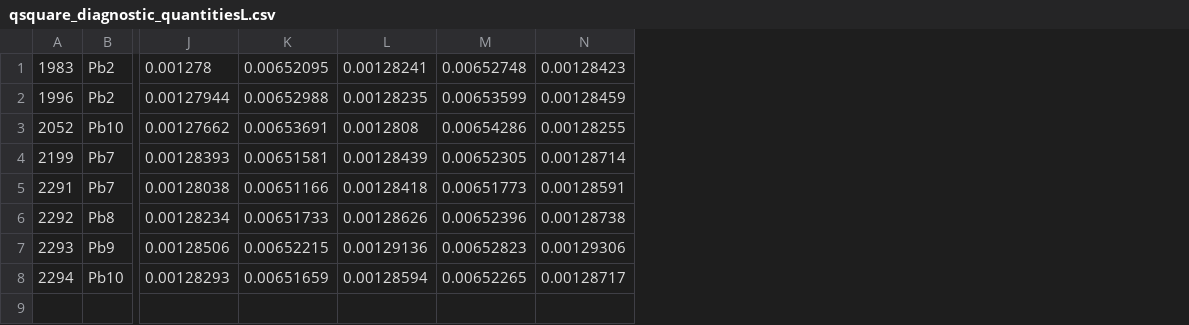
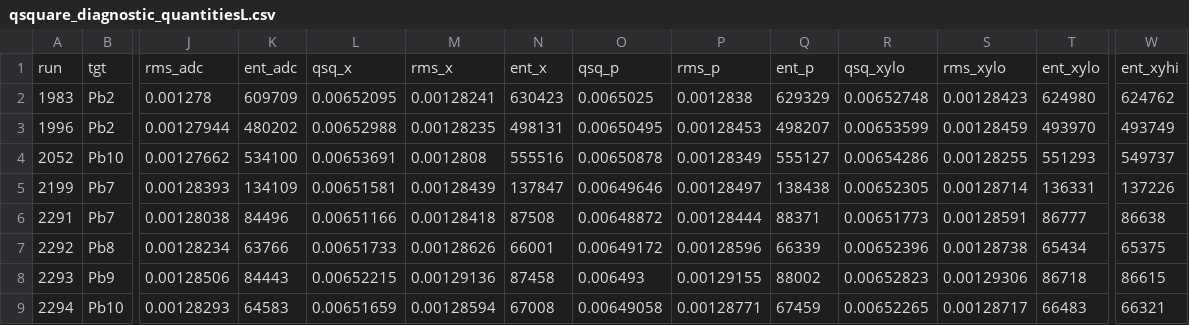
Before and after one commit to adhidevi/PREX_optics, a CSV file: alignment/TextFiles/qsquare_diagnostic_quantitiesL.csv, drawn as a sheet; only a part is shown, gaps mark what is left out; addresses are those after the commit; rows hold the shown columns only; the diff names each change by its address in the sheet, - before the commit and + after, or states it on an @@ line.

```diff
--- a/alignment/TextFiles/qsquare_diagnostic_quantitiesL.csv
+++ b/alignment/TextFiles/qsquare_diagnostic_quantitiesL.csv
+column K, rows 2-9: 609709 | 480202 | 534100 | 134109 | 84496 | 63766 | 84443 | 64583
+column N, rows 2-9: 630423 | 498131 | 555516 | 137847 | 87508 | 66001 | 87458 | 67008
+column O, rows 2-9: 0.0065025 | 0.00650495 | 0.00650878 | 0.00649646 | 0.00648872 | 0.00649172 | 0.006493 | 0.00649058
+column P, rows 2-9: 0.0012838 | 0.00128453 | 0.00128349 | 0.00128497 | 0.00128444 | 0.00128596 | 0.00129155 | 0.00128771
+column Q, rows 2-9: 629329 | 498207 | 555127 | 138438 | 88371 | 66339 | 88002 | 67459
+column T, rows 2-9: 624980 | 493970 | 551293 | 136331 | 86777 | 65434 | 86718 | 66483
+column W, rows 2-9: 624762 | 493749 | 549737 | 137226 | 86638 | 65375 | 86615 | 66321
+row 1: run | tgt | rms_adc | ent_adc | qsq_x | rms_x | ent_x | qsq_p | rms_p | ent_p | qsq_xylo | rms_xylo | ent_xylo | ent_xyhi
```
Also changed, not shown: alignment/TextFiles/qsquare_diagnostic_quantitiesR.csv, 3 other files.
